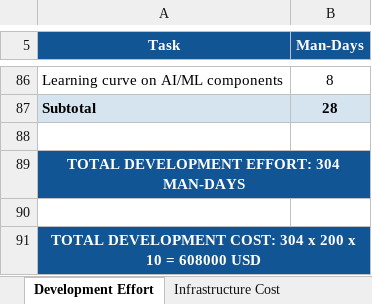
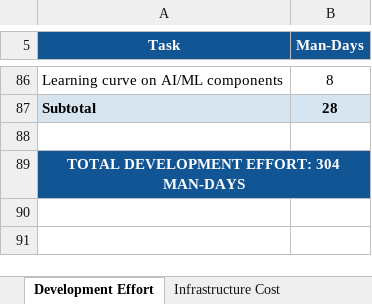
Before and after one commit to jackreacher1994/sa-nhom6, an Excel workbook: Phase2/Estimation.xlsx, sheet Development Effort, drawn as a sheet; only a part is shown, gaps mark what is left out; values as stored, in another font and other column widths than the file's, no borders; charts and pictures not drawn; the diff names each change by its address in the sheet, - before the commit and + after, or states it on an @@ line.

```diff
--- a/Phase2/Estimation.xlsx (sheet Development Effort)
+++ b/Phase2/Estimation.xlsx (sheet Development Effort)
-row 90: (empty)
-row 91: TOTAL DEVELOPMENT COST: 304 x 200 x 10 = 608000 USD
```
Also changed, not shown: sheet Infrastructure Cost, 2 other files.
